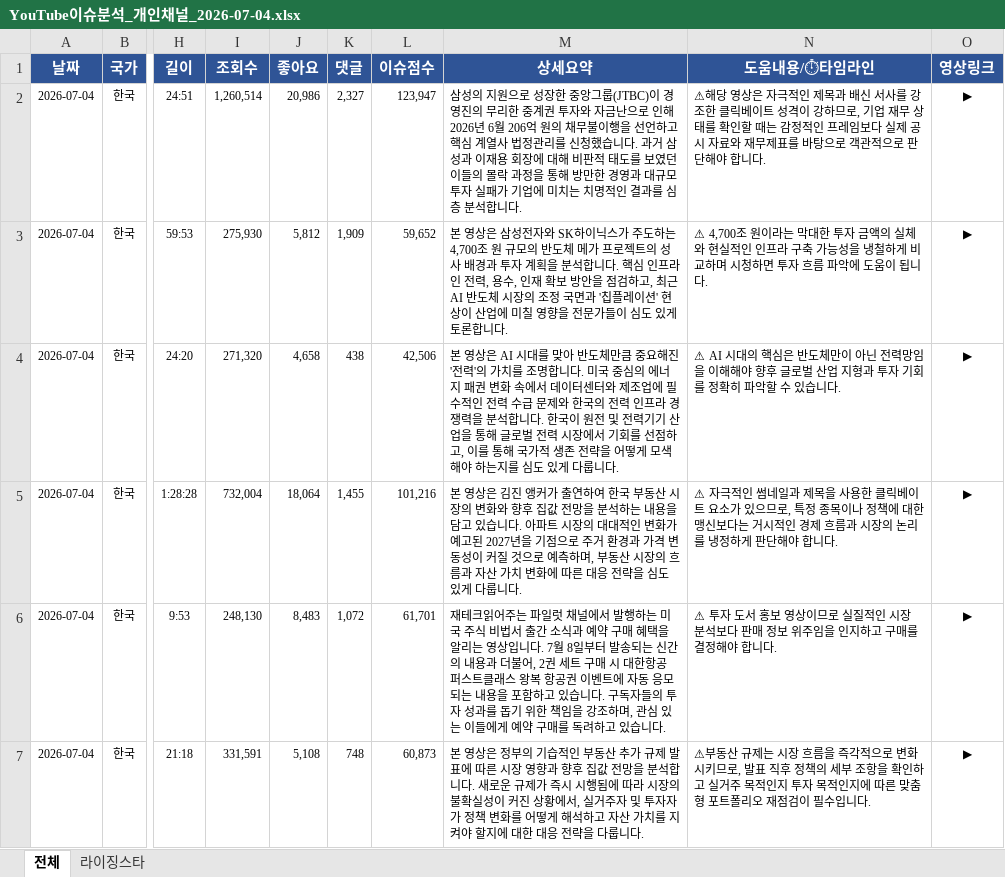
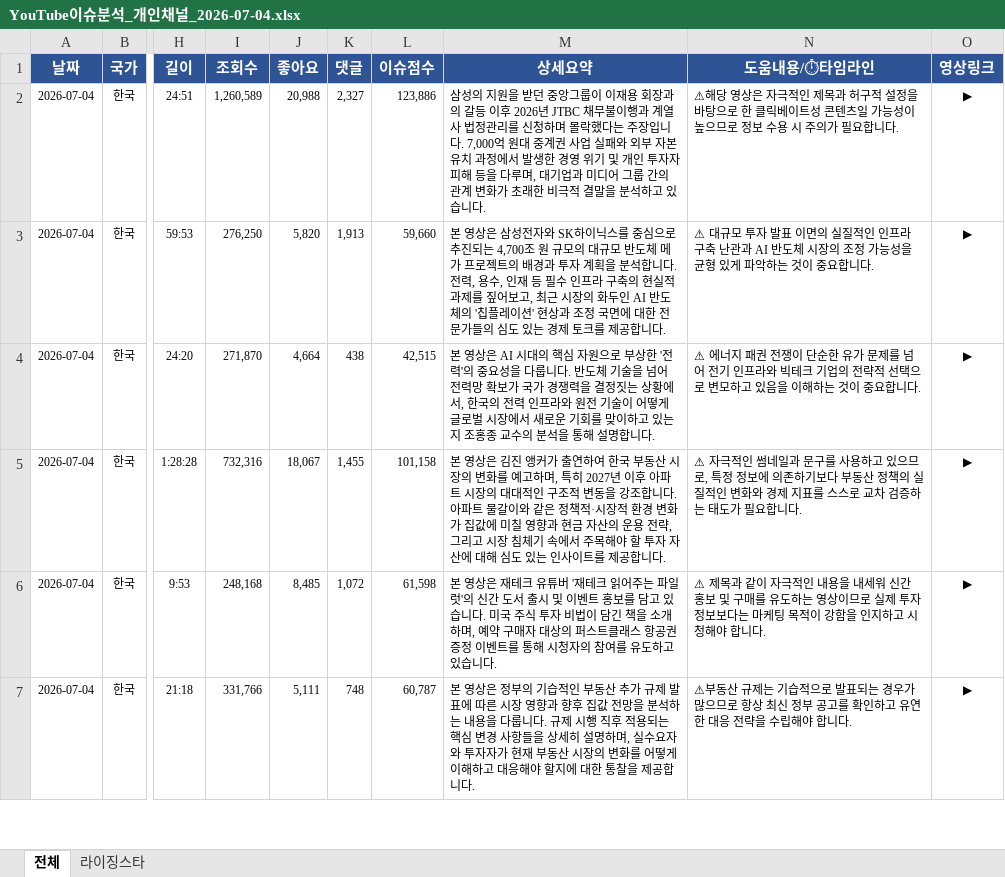
Before and after one commit to shaunkimdev/Hot-youtube-board, an Excel workbook: YouTube이슈분석_개인채널_2026-07-04.xlsx, sheet 전체, drawn as a sheet; only a part is shown, gaps mark what is left out; values as stored, in another font and other column widths than the file's, no borders; the diff covers the shown part only; the diff names each change by its address in the sheet, - before the commit and + after, or states it on an @@ line.

```diff
--- a/YouTube이슈분석_개인채널_2026-07-04.xlsx (sheet 전체)
+++ b/YouTube이슈분석_개인채널_2026-07-04.xlsx (sheet 전체)
-I2 (조회수): 1,260,514
+I2 (조회수): 1,260,589
-J2 (좋아요): 20,986
+J2 (좋아요): 20,988
-L2 (이슈점수): 123,947
+L2 (이슈점수): 123,886
-M2 (상세요약): …의 지원으로 성장한 중앙그룹(JTBC)이 경영진의 무리한 중계권 투자와 자금난으로 인해 2026년 6월 206억 원의 채무불이행을 선언하고 핵심 계열사 법정관리를 신청했습니다. 과거 삼성과 이재용 회장에 대해 비판적 태도를 보였던 이들의 몰락 과정을 통해 방만한 경영과 대규모 투자 실패가 기업에 미치는 치명적인 결과를 심층 분석합니다.
+M2 (상세요약): …의 지원을 받던 중앙그룹이 이재용 회장과의 갈등 이후 2026년 JTBC 채무불이행과 계열사 법정관리를 신청하며 몰락했다는 주장입니다. 7,000억 원대 중계권 사업 실패와 외부 자본 유치 과정에서 발생한 경영 위기 및 개인 투자자 피해 등을 다루며, 대기업과 미디어 그룹 간의 관계 변화가 초래한 비극적 결말을 분석하고 있습니다.
-N2 (도움내용/⏱타임라인): …제목과 배신 서사를 강조한 클릭베이트 성격이 강하므로, 기업 재무 상태를 확인할 때는 감정적인 프레임보다 실제 공시 자료와 재무제표를 바탕으로 객관적으로 판단해야 합니다.
+N2 (도움내용/⏱타임라인): …제목과 허구적 설정을 바탕으로 한 클릭베이트성 콘텐츠일 가능성이 높으므로 정보 수용 시 주의가 필요합니다.
-I3 (조회수): 275,930
+I3 (조회수): 276,250
-J3 (좋아요): 5,812
+J3 (좋아요): 5,820
-K3 (댓글): 1,909
+K3 (댓글): 1,913
-L3 (이슈점수): 59,652
+L3 (이슈점수): 59,660
-M3 (상세요약): …하이닉스가 주도하는 4,700조 원 규모의 반도체 메가 프로젝트의 성사 배경과 투자 계획을 분석합니다. 핵심 인프라인 전력, 용수, 인재 확보 방안을 점검하고, 최근 AI 반도체 시장의 조정 국면과 '칩플레이션' 현상이 산업에 미칠 영향을 전문가들이 심도 있게 토론합니다.
+M3 (상세요약): …하이닉스를 중심으로 추진되는 4,700조 원 규모의 대규모 반도체 메가 프로젝트의 배경과 투자 계획을 분석합니다. 전력, 용수, 인재 등 필수 인프라 구축의 현실적 과제를 짚어보고, 최근 시장의 화두인 AI 반도체의 '칩플레이션' 현상과 조정 국면에 대한 전문가들의 심도 있는 경제 토크를 제공합니다.
-N3 (도움내용/⏱타임라인): ⚠ 4,700조 원이라는 막대한 투자 금액의 실체와 현실적인 인프라 구축 가능성을 냉철하게 비교하며 시청하면 투자 흐름 파악에 도움이 됩니다.
+N3 (도움내용/⏱타임라인): ⚠ 대규모 투자 발표 이면의 실질적인 인프라 구축 난관과 AI 반도체 시장의 조정 가능성을 균형 있게 파악하는 것이 중요합니다.
-I4 (조회수): 271,320
+I4 (조회수): 271,870
-J4 (좋아요): 4,658
+J4 (좋아요): 4,664
-L4 (이슈점수): 42,506
+L4 (이슈점수): 42,515
-M4 (상세요약): …AI 시대를 맞아 반도체만큼 중요해진 '전력'의 가치를 조명합니다. 미국 중심의 에너지 패권 변화 속에서 데이터센터와 제조업에 필수적인 전력 수급 문제와 한국의 전력 인프라 경쟁력을 분석합니다. 한국이 원전 및 전력기기 산업을 통해 글로벌 전력 시장에서 기회를 선점하고, 이를 통해 국가적 생존 전략을 어떻게 모색해야 하는지를 심도 있게 다룹니다.
+M4 (상세요약): …AI 시대의 핵심 자원으로 부상한 '전력'의 중요성을 다룹니다. 반도체 기술을 넘어 전력망 확보가 국가 경쟁력을 결정짓는 상황에서, 한국의 전력 인프라와 원전 기술이 어떻게 글로벌 시장에서 새로운 기회를 맞이하고 있는지 조홍종 교수의 분석을 통해 설명합니다.
-N4 (도움내용/⏱타임라인): ⚠ AI 시대의 핵심은 반도체만이 아닌 전력망임을 이해해야 향후 글로벌 산업 지형과 투자 기회를 정확히 파악할 수 있습니다.
+N4 (도움내용/⏱타임라인): ⚠ 에너지 패권 전쟁이 단순한 유가 문제를 넘어 전기 인프라와 빅테크 기업의 전략적 선택으로 변모하고 있음을 이해하는 것이 중요합니다.
-I5 (조회수): 732,004
+I5 (조회수): 732,316
-J5 (좋아요): 18,064
+J5 (좋아요): 18,067
-L5 (이슈점수): 101,216
+L5 (이슈점수): 101,158
-M5 (상세요약): …의 변화와 향후 집값 전망을 분석하는 내용을 담고 있습니다. 아파트 시장의 대대적인 변화가 예고된 2027년을 기점으로 주거 환경과 가격 변동성이 커질 것으로 예측하며, 부동산 시장의 흐름과 자산 가치 변화에 따른 대응 전략을 심도 있게 다룹니다.
+M5 (상세요약): …의 변화를 예고하며, 특히 2027년 이후 아파트 시장의 대대적인 구조적 변동을 강조합니다. 아파트 물갈이와 같은 정책적·시장적 환경 변화가 집값에 미칠 영향과 현금 자산의 운용 전략, 그리고 시장 침체기 속에서 주목해야 할 투자 자산에 대해 심도 있는 인사이트를 제공합니다.
-N5 (도움내용/⏱타임라인): …네일과 제목을 사용한 클릭베이트 요소가 있으므로, 특정 종목이나 정책에 대한 맹신보다는 거시적인 경제 흐름과 시장의 논리를 냉정하게 판단해야 합니다.
+N5 (도움내용/⏱타임라인): …네일과 문구를 사용하고 있으므로, 특정 정보에 의존하기보다 부동산 정책의 실질적인 변화와 경제 지표를 스스로 교차 검증하는 태도가 필요합니다.
-I6 (조회수): 248,130
+I6 (조회수): 248,168
-J6 (좋아요): 8,483
+J6 (좋아요): 8,485
-L6 (이슈점수): 61,701
+L6 (이슈점수): 61,598
-M6 (상세요약): 재테크읽어주는 파일럿 채널에서 발행하는 미국 주식 비법서 출간 소식과 예약 구매 혜택을 알리는 영상입니다. 7월 8일부터 발송되는 신간의 내용과 더불어, 2권 세트 구매 시 대한항공 퍼스트클래스 왕복 항공권 이벤트에 자동 응모되는 내용을 포함하고 있습니다. 구독자들의 투자 성과를 돕기 위한 책임을 강조하며, 관심 있는 이들에게 예약 구매를 독려하고 있…
+M6 (상세요약): 본 영상은 재테크 유튜버 '재테크 읽어주는 파일럿'의 신간 도서 출시 및 이벤트 홍보를 담고 있습니다. 미국 주식 투자 비법이 담긴 책을 소개하며, 예약 구매자 대상의 퍼스트클래스 항공권 증정 이벤트를 통해 시청자의 참여를 유도하고 있…
-N6 (도움내용/⏱타임라인): ⚠ 투자 도서 홍보 영상이므로 실질적인 시장 분석보다 판매 정보 위주임을 인지하고 구매를 결정해야 합…
+N6 (도움내용/⏱타임라인): ⚠ 제목과 같이 자극적인 내용을 내세워 신간 홍보 및 구매를 유도하는 영상이므로 실제 투자 정보보다는 마케팅 목적이 강함을 인지하고 시청해야 합…
-I7 (조회수): 331,591
+I7 (조회수): 331,766
-J7 (좋아요): 5,108
+J7 (좋아요): 5,111
-L7 (이슈점수): 60,873
+L7 (이슈점수): 60,787
-M7 (상세요약): …을 분석합니다. 새로운 규제가 즉시 시행됨에 따라 시장의 불확실성이 커진 상황에서, 실거주자 및 투자자가 정책 변화를 어떻게 해석하고 자산 가치를 지켜야 할지에 대한 대응 전략을 다룹니다.
+M7 (상세요약): …을 분석하는 내용을 다룹니다. 규제 시행 직후 적용되는 핵심 변경 사항들을 상세히 설명하며, 실수요자와 투자자가 현재 부동산 시장의 변화를 어떻게 이해하고 대응해야 할지에 대한 통찰을 제공합니다.
-N7 (도움내용/⏱타임라인): …규제는 시장 흐름을 즉각적으로 변화시키므로, 발표 직후 정책의 세부 조항을 확인하고 실거주 목적인지 투자 목적인지에 따른 맞춤형 포트폴리오 재점검이 필수입니다.
+N7 (도움내용/⏱타임라인): …규제는 기습적으로 발표되는 경우가 많으므로 항상 최신 정부 공고를 확인하고 유연한 대응 전략을 수립해야 합니다.
```
Also changed, not shown: 161 edited cells elsewhere in this sheet, sheet 라이징스타, 3 other files.
